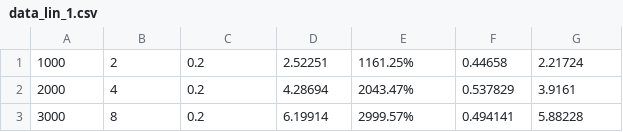
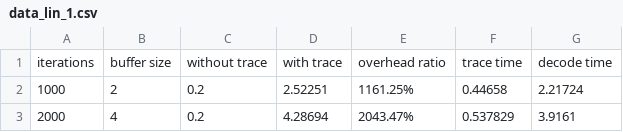
Before and after one commit to gdnoz/ipt-cfa, a CSV file: trace/data_lin_1.csv, drawn as a sheet; only a part is shown; the shorter side is filled out with more unchanged rows; the diff names each change by its address in the sheet, - before the commit and + after, or states it on an @@ line.

```diff
--- a/trace/data_lin_1.csv
+++ b/trace/data_lin_1.csv
+row 1: iterations | buffer size | without trace | with trace | overhead ratio | trace time | decode time
```
Also changed, not shown: trace/data_1.csv, trace/data_10.csv, 8 other files.
